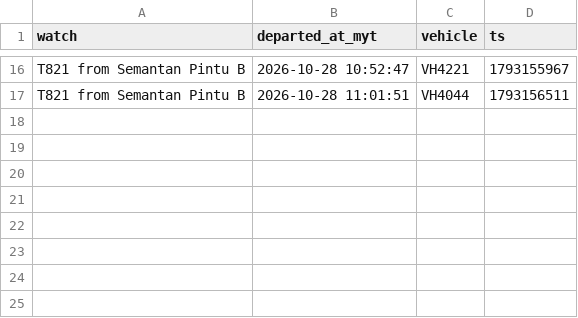
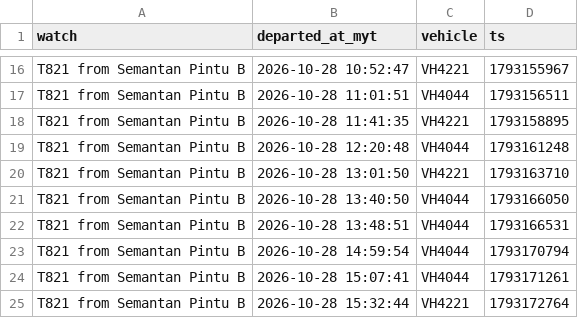
Before and after one commit to yingyangmy/bus-tracker, a CSV file: data/departures.csv, drawn as a sheet; only a part is shown, gaps mark what is left out; the diff names each change by its address in the sheet, - before the commit and + after, or states it on an @@ line.

Commit message:
Update bus data

```diff
--- a/data/departures.csv
+++ b/data/departures.csv
+row 18: T821 from Semantan Pintu B | 2026-10-28 11:41:35 | VH4221 | 1793158895
+row 19: T821 from Semantan Pintu B | 2026-10-28 12:20:48 | VH4044 | 1793161248
+row 20: T821 from Semantan Pintu B | 2026-10-28 13:01:50 | VH4221 | 1793163710
+row 21: T821 from Semantan Pintu B | 2026-10-28 13:40:50 | VH4044 | 1793166050
+row 22: T821 from Semantan Pintu B | 2026-10-28 13:48:51 | VH4044 | 1793166531
+row 23: T821 from Semantan Pintu B | 2026-10-28 14:59:54 | VH4044 | 1793170794
+row 24: T821 from Semantan Pintu B | 2026-10-28 15:07:41 | VH4044 | 1793171261
+row 25: T821 from Semantan Pintu B | 2026-10-28 15:32:44 | VH4221 | 1793172764
```
Also changed, not shown: 1 other file.
